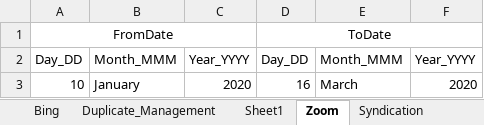
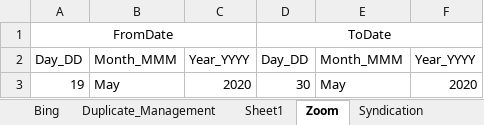
Before and after one commit to DAC-Projects/DACAutomation, an Excel workbook: data/Filter.xlsx, sheet Zoom, drawn as a sheet; values as stored, in another font and other column widths than the file's, no borders; removed rows and columns are numbered as before the commit, all else as after; the diff names each change by its address in the sheet, - before the commit and + after, or states it on an @@ line.

```diff
--- a/data/Filter.xlsx (sheet Zoom)
+++ b/data/Filter.xlsx (sheet Zoom)
-row 3: 10 | January | 2020 | 16 | March | 2020
+row 3: 19 | May | 2020 | 30 | May | 2020
```
Also changed, not shown: sheet Duplicate_Management, sheet Syndication DTCAPI, sheet SyndicationLPAD, sheet Syndication DTCManual, sheet Syndication, sheet TPSEE, data/CF.xlsx, data/FilterCriteria.xlsx, 25 other files.
